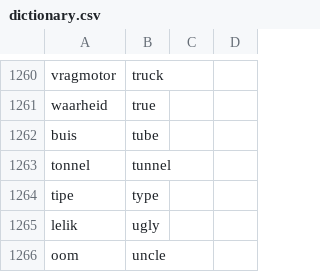
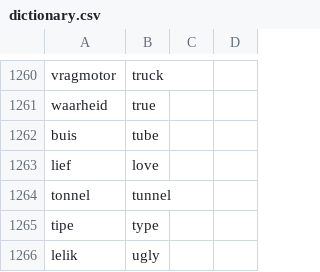
Before and after one commit to MikeSkoe/nut-taal, a CSV file: public/dictionary.csv, drawn as a sheet; only a part is shown, gaps mark what is left out; the shorter side is filled out with more unchanged rows.

```diff
--- a/public/dictionary.csv
+++ b/public/dictionary.csv
@@ -1262,2 +1262,3 @@ waarheid, true
 buis, tube
+lief, love
 tonnel, tunnel
```
Also changed, not shown: 6 other files.
